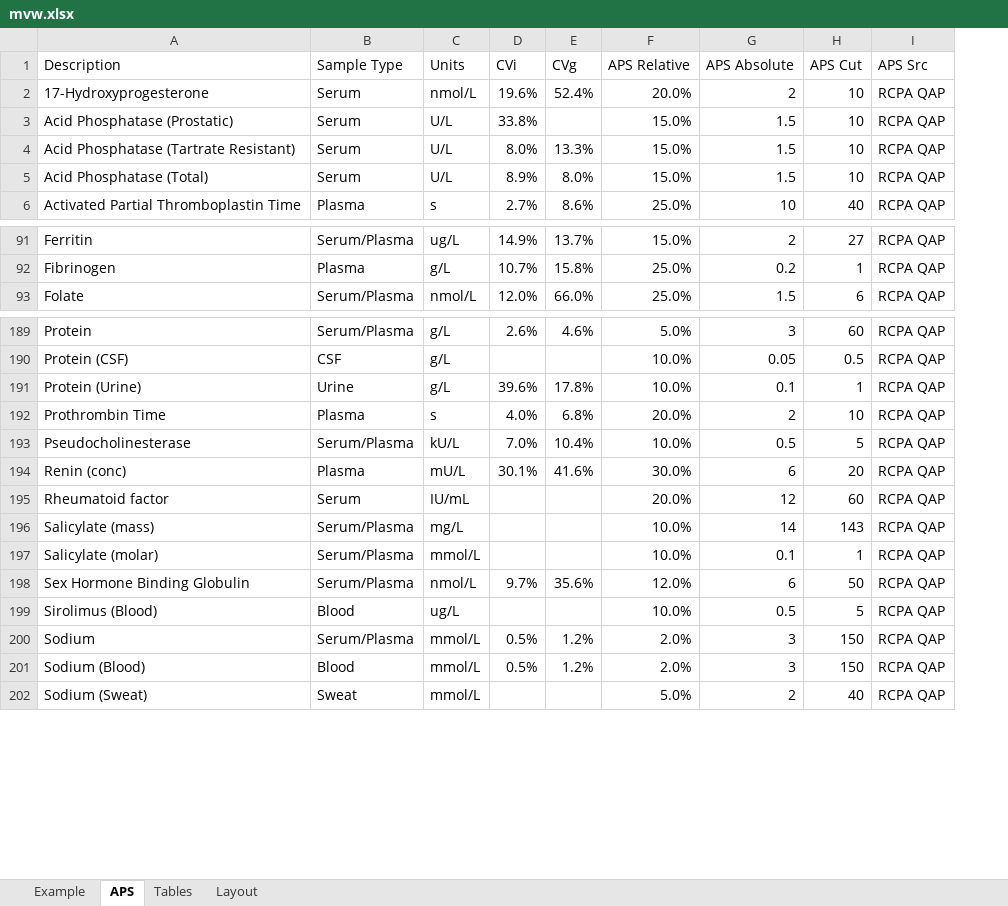
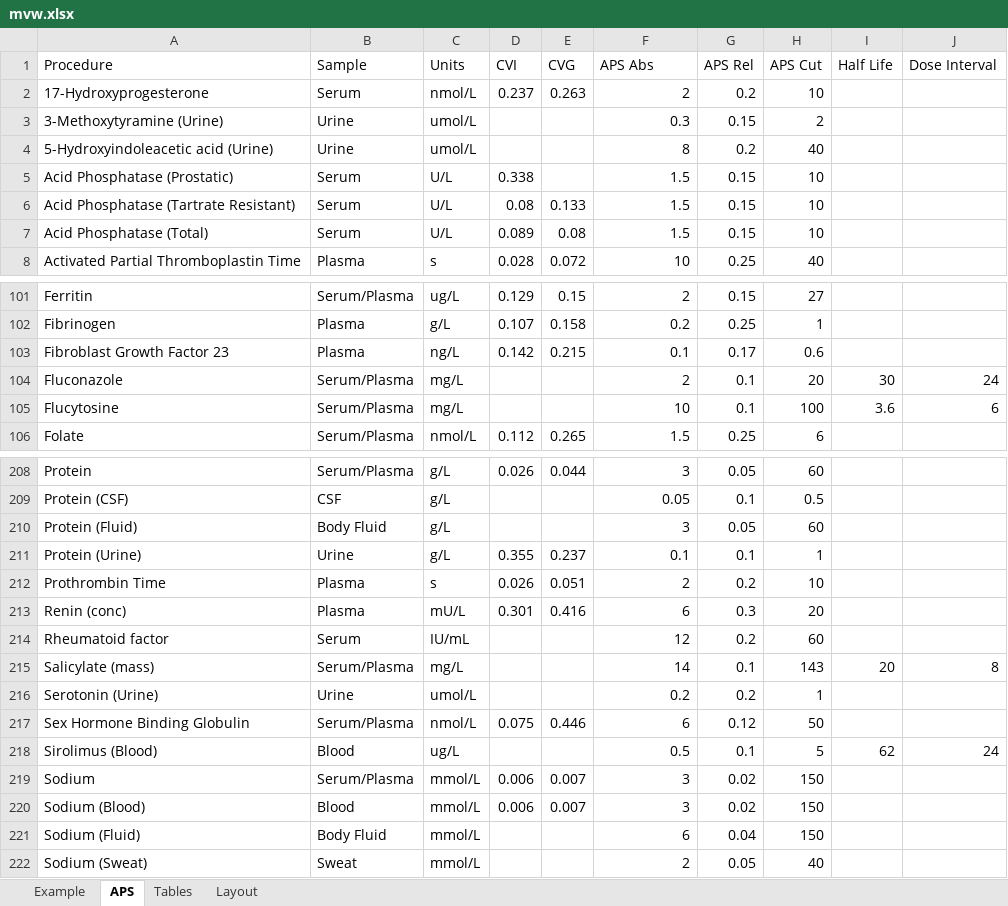
Before and after one commit to dche658/method-eval-tools, an Excel workbook: etc/mvw.xlsx, sheet APS, drawn as a sheet; only a part is shown, gaps mark what is left out; values as stored, in another font and other column widths than the file's, no borders; table styles not drawn; removed rows and columns are numbered as before the commit, all else as after; the diff covers the shown part only; the diff names each change by its address in the sheet, - before the commit and + after, or states it on an @@ line.

```diff
--- a/etc/mvw.xlsx (sheet APS)
+++ b/etc/mvw.xlsx (sheet APS)
-column D (CVi), rows 2-6: 19.6% | 33.8% | 8.0% | 8.9% | 2.7%; rows 91-93: 14.9% | 10.7% | 12.0%; rows 189-192: 2.6% |  | 39.6% | 4.0%; row 194: 30.1%; rows 198-201: 9.7% |  | 0.5% | 0.5%
-column E (CVg), rows 2-6: 52.4% |  | 13.3% | 8.0% | 8.6%; rows 91-93: 13.7% | 15.8% | 66.0%; rows 189-192: 4.6% |  | 17.8% | 6.8%; row 194: 41.6%; rows 198-201: 35.6% |  | 1.2% | 1.2%
-column F (APS Relative), rows 2-6: 20.0% | 15.0% | 15.0% | 15.0% | 25.0%; rows 91-93: 15.0% | 25.0% | 25.0%; rows 189-192: 5.0% | 10.0% | 10.0% | 20.0%; rows 194-196: 30.0% | 20.0% | 10.0%; rows 198-202: 12.0% | 10.0% | 2.0% | 2.0% | 5.0%
+column D (CVI), row 2: 0.237; rows 5-8: 0.338 | 0.08 | 0.089 | 0.028; rows 101-102: 0.129 | 0.107; row 106: 0.112; row 208: 0.026; rows 211-213: 0.355 | 0.026 | 0.301; rows 217-220: 0.075 |  | 0.006 | 0.006
+column E (CVG), row 2: 0.263; rows 6-8: 0.133 | 0.08 | 0.072; rows 101-102: 0.15 | 0.158; row 106: 0.265; row 208: 0.044; rows 211-213: 0.237 | 0.051 | 0.416; rows 217-220: 0.446 |  | 0.007 | 0.007
+column G (APS Rel), row 2: 0.2; rows 5-8: 0.15 | 0.15 | 0.15 | 0.25; rows 101-102: 0.15 | 0.25; row 106: 0.25; rows 208-209: 0.05 | 0.1; rows 211-215: 0.1 | 0.2 | 0.3 | 0.2 | 0.1; rows 217-220: 0.12 | 0.1 | 0.02 | 0.02; row 222: 0.05
-column I (APS Src), rows 2-6: all RCPA QAP; rows 91-93: all RCPA QAP; rows 189-192: all RCPA QAP; rows 194-196: all RCPA QAP; rows 198-202: all RCPA QAP
+column I (Half Life), row 215: 20; row 218: 62
+column J (Dose Interval), row 215: 8; row 218: 24
-A1: Description
+A1: Procedure
-B1: Sample Type
+B1: Sample
-F1: APS Absolute
+F1: APS Abs
+row 3: 3-Methoxytyramine (Urine) | Urine | umol/L |  |  | 0.3 | 0.15 | 2
+row 4: 5-Hydroxyindoleacetic acid (Urine) | Urine | umol/L |  |  | 8 | 0.2 | 40
+row 103: Fibroblast Growth Factor 23 | Plasma | ng/L | 0.142 | 0.215 | 0.1 | 0.17 | 0.6
+row 104: Fluconazole | Serum/Plasma | mg/L |  |  | 2 | 0.1 | 20 | 30 | 24
+row 105: Flucytosine | Serum/Plasma | mg/L |  |  | 10 | 0.1 | 100 | 3.6 | 6
+row 210: Protein (Fluid) | Body Fluid | g/L |  |  | 3 | 0.05 | 60
-row 193: Pseudocholinesterase | Serum/Plasma | kU/L | 7.0% | 10.4% | 10.0% | 0.5 | 5 | RCPA QAP
-row 197: Salicylate (molar) | Serum/Plasma | mmol/L |  |  | 10.0% | 0.1 | 1 | RCPA QAP
+row 216: Serotonin (Urine) | Urine | umol/L |  |  | 0.2 | 0.2 | 1
+row 221: Sodium (Fluid) | Body Fluid | mmol/L |  |  | 6 | 0.04 | 150
```
Also changed, not shown: 24 added rows, 8 removed rows, 5 moved rows and 13 edited cells elsewhere in this sheet, sheet Tables, sheet Example, etc/mvw-test-data.xlsx, 3 other files.
